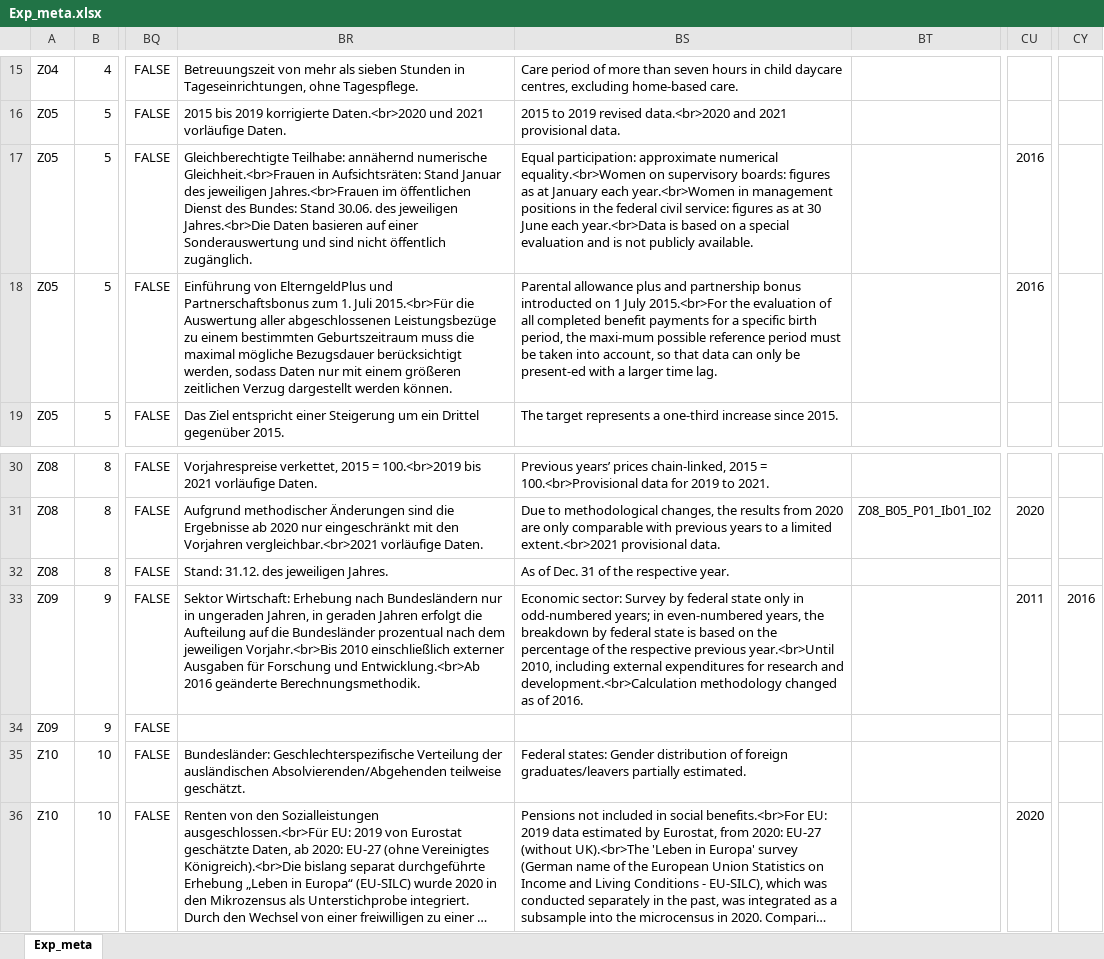
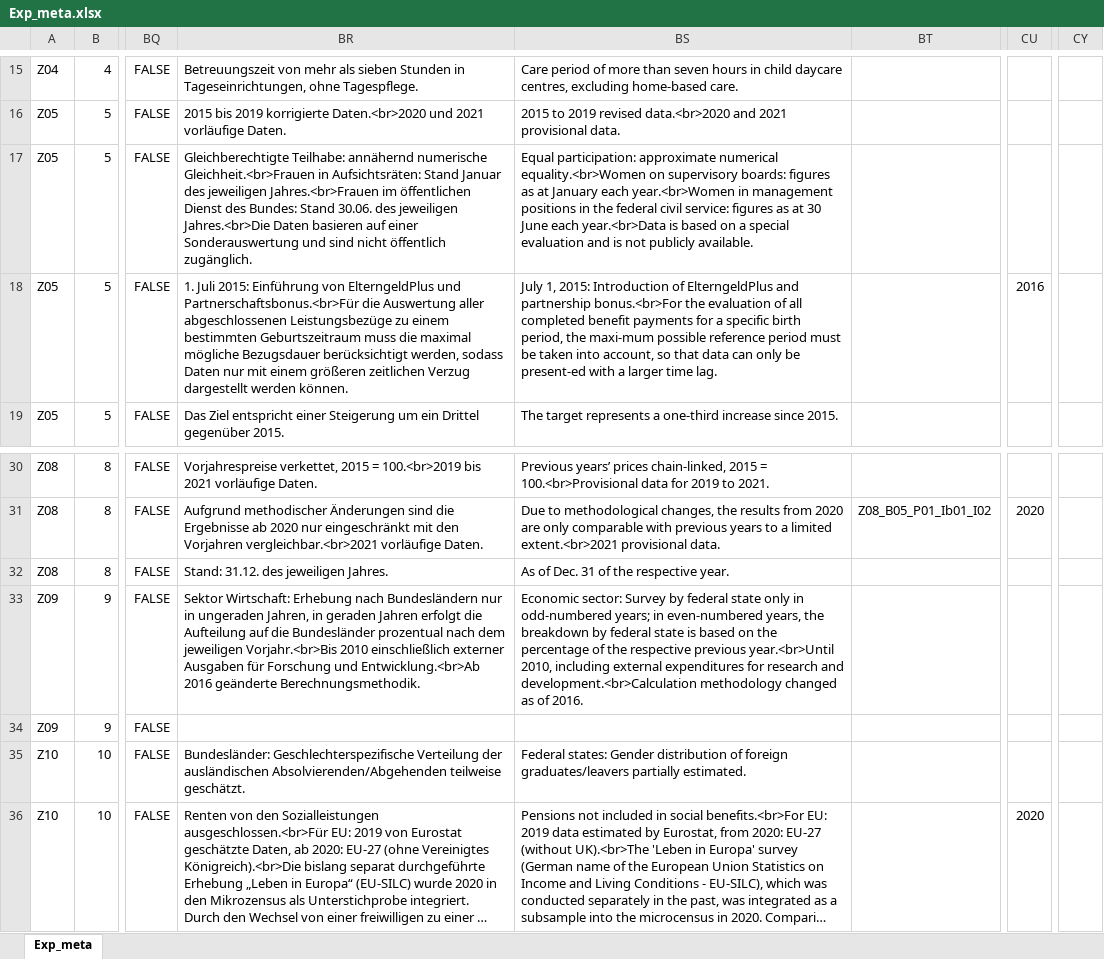
Before and after one commit to DnsUpgradeEnvironment/transfer, an Excel workbook: Exp_meta.xlsx, sheet Exp_meta, drawn as a sheet; only a part is shown, gaps mark what is left out; long unchanged cells end in …; values as stored, in another font and other column widths than the file's, no borders; the diff names each change by its address in the sheet, - before the commit and + after, or states it on an @@ line.

Commit message:
Add files via upload

```diff
--- a/Exp_meta.xlsx (sheet Exp_meta)
+++ b/Exp_meta.xlsx (sheet Exp_meta)
-CU17: 2016
+CU17: (empty)
-BR18: Einführung von ElterngeldPlus und Partnerschaftsbonus zum 1. Juli 2015.<br>Für die Auswertung…
+BR18: 1. Juli 2015: Einführung von ElterngeldPlus und Partnerschaftsbonus.<br>Für die Auswertung…
-BS18: Parental allowance plus and partnership bonus introducted on 1 July 2015.<br>For the evaluation…
+BS18: July 1, 2015: Introduction of ElterngeldPlus and partnership bonus.<br>For the evaluation…
-CU33: 2011
+CU33: (empty)
-CY33: 2016
+CY33: (empty)
```
